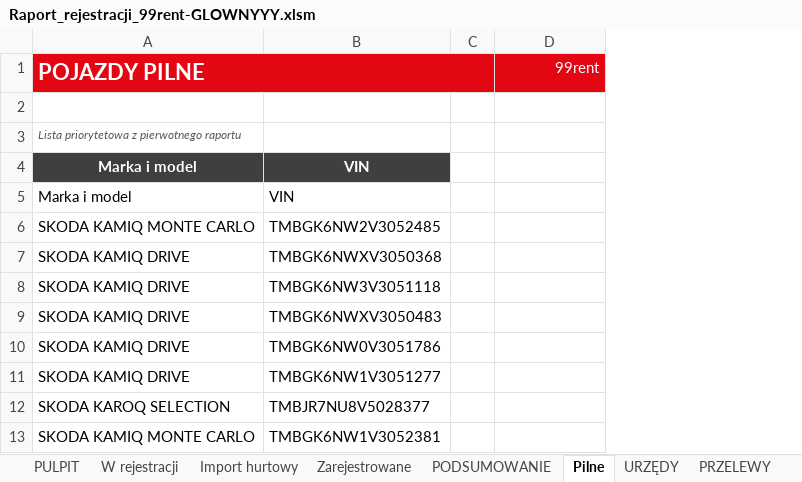
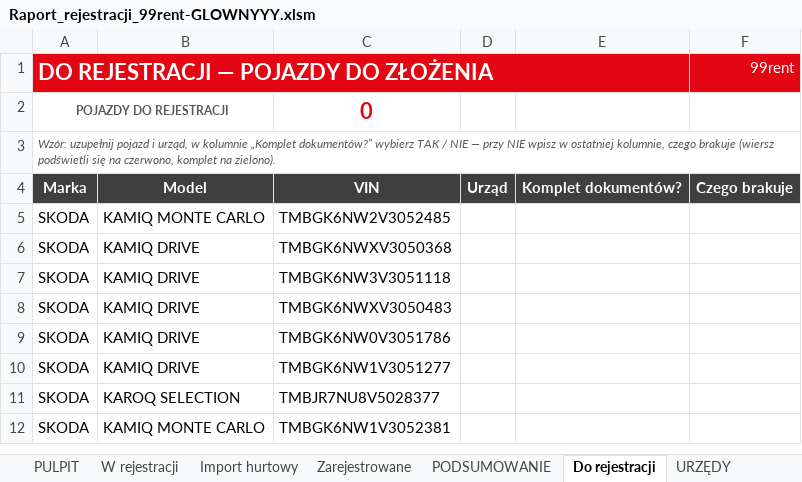
Before and after one commit to figaszewskioskar-ux/plik-rejestracji, an Excel workbook: Raport_rejestracji_99rent-GLOWNYYY.xlsm, sheet Do rejestracji, drawn as a sheet; only a part is shown; values as stored, in another font and other column widths than the file's, no borders; charts and pictures and conditional formats not drawn; removed rows and columns are numbered as before the commit, all else as after; the diff names each change by its address in the sheet, - before the commit and + after, or states it on an @@ line.

```diff
--- a/Raport_rejestracji_99rent-GLOWNYYY.xlsm (sheet Do rejestracji)
+++ b/Raport_rejestracji_99rent-GLOWNYYY.xlsm (sheet Do rejestracji)
-sheet tab: Pilne
+sheet tab: Do rejestracji
-column A (POJAZDY PILNE), row 4: Marka i model; rows 6-13: SKODA KAMIQ MONTE CARLO | SKODA KAMIQ DRIVE | SKODA KAMIQ DRIVE | SKODA KAMIQ DRIVE | SKODA KAMIQ DRIVE | SKODA KAMIQ DRIVE | SKODA KAROQ SELECTION | SKODA KAMIQ MONTE CARLO
+column A, row 1: DO REJESTRACJI — POJAZDY DO ZŁOŻENIA; rows 3-12: Wzór: uzupełnij pojazd i urząd, w kolumnie „Komplet dokumentów?” wybierz TAK / NIE — przy NIE wpisz w ostatniej kolumnie, czego brakuje (wiersz podświetli się na czerwono, komplet na zielono). | Marka | SKODA | SKODA | SKODA | SKODA | SKODA | SKODA | SKODA | SKODA
+column B, rows 4-12: Model | KAMIQ MONTE CARLO | KAMIQ DRIVE | KAMIQ DRIVE | KAMIQ DRIVE | KAMIQ DRIVE | KAMIQ DRIVE | KAROQ SELECTION | KAMIQ MONTE CARLO
-column C, empty
+column D, row 4: Urząd
+column E, row 4: Komplet dokumentów?
+row 2: POJAZDY DO REJESTRACJI |  | 0
-row 3: Lista priorytetowa z pierwotnego raportu
-F4 (99rent): (empty)
+F4 (99rent): Czego brakuje
-F4 fill: none
+F4 fill: #3F3F3F
-row 5: Marka i model | VIN
```
Also changed, not shown: sheet Archiwum 2026-07, sheet Archiwum 2026-06, sheet W rejestracji, sheet Zarejestrowane, sheet PODSUMOWANIE, other sheet tabs, formulas that keep their value, 2 other files.
